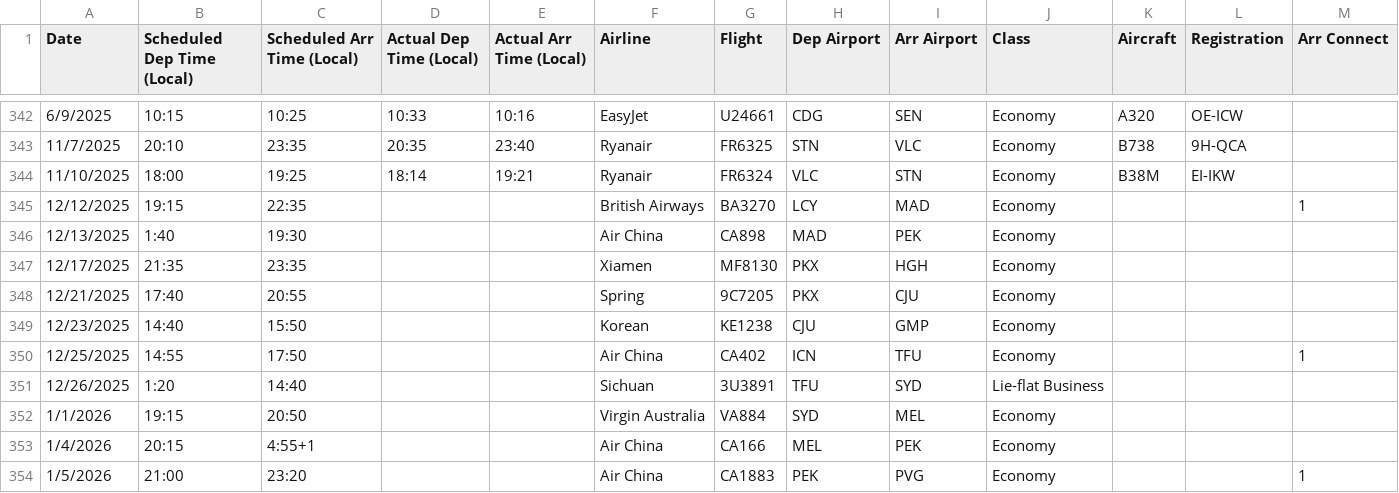
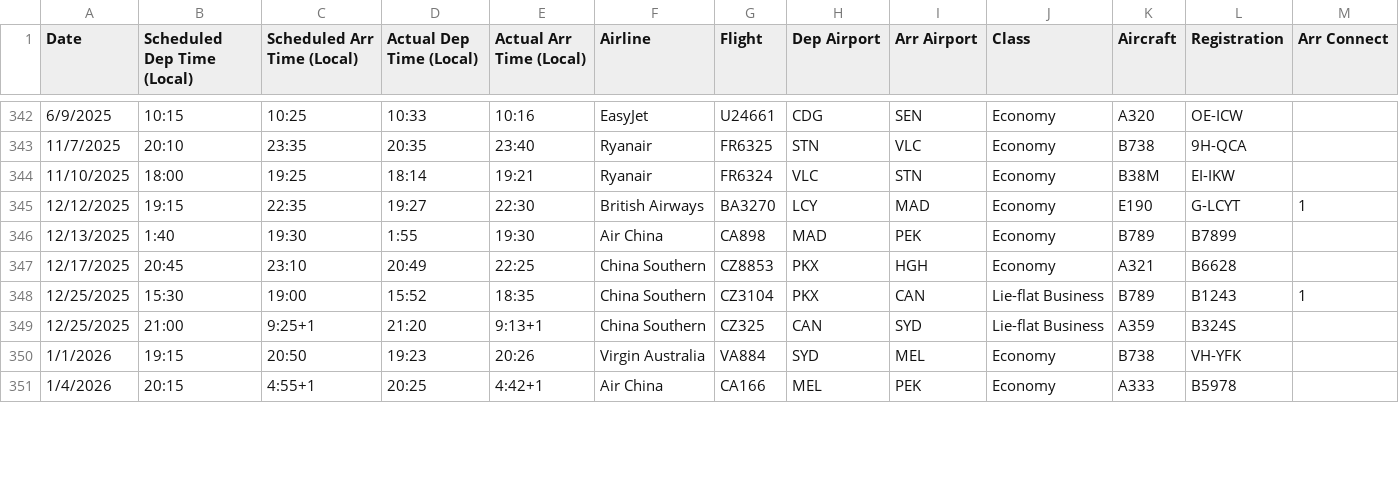
Before and after one commit to picrazy2/flightlog, a CSV file: flightlog.csv, drawn as a sheet; only a part is shown, gaps mark what is left out; the diff covers the shown part only.

```diff
--- a/flightlog.csv
+++ b/flightlog.csv
@@ -344,11 +344,8 @@ Date,Scheduled Dep Time (Local),Scheduled Arr Time (Local),Actual Dep Time (Loca
 11/10/2025,18:00,19:25,18:14,19:21,Ryanair,FR6324,VLC,STN,Economy,B38M,EI-IKW,,
-12/12/2025,19:15,22:35,,,British Airways,BA3270,LCY,MAD,Economy,,,1,
-12/13/2025,1:40,19:30,,,Air China,CA898,MAD,PEK,Economy,,,,
-12/17/2025,21:35,23:35,,,Xiamen,MF8130,PKX,HGH,Economy,,,,
-12/21/2025,17:40,20:55,,,Spring,9C7205,PKX,CJU,Economy,,,,
-12/23/2025,14:40,15:50,,,Korean,KE1238,CJU,GMP,Economy,,,,
-12/25/2025,14:55,17:50,,,Air China,CA402,ICN,TFU,Economy,,,1,
-12/26/2025,1:20,14:40,,,Sichuan,3U3891,TFU,SYD,Lie-flat Business,,,,
-1/1/2026,19:15,20:50,,,Virgin Australia,VA884,SYD,MEL,Economy,,,,
-1/4/2026,20:15,4:55+1,,,Air China,CA166,MEL,PEK,Economy,,,,
-1/5/2026,21:00,23:20,,,Air China,CA1883,PEK,PVG,Economy,,,1,
+12/12/2025,19:15,22:35,19:27,22:30,British Airways,BA3270,LCY,MAD,Economy,E190,G-LCYT,1,
+12/13/2025,1:40,19:30,1:55,19:30,Air China,CA898,MAD,PEK,Economy,B789,B7899,,
+12/17/2025,20:45,23:10,20:49,22:25,China Southern,CZ8853,PKX,HGH,Economy,A321,B6628,,
+12/25/2025,15:30,19:00,15:52,18:35,China Southern,CZ3104,PKX,CAN,Lie-flat Business,B789,B1243,1,
+12/25/2025,21:00,9:25+1,21:20,9:13+1,China Southern,CZ325,CAN,SYD,Lie-flat Business,A359,B324S,,
+1/1/2026,19:15,20:50,19:23,20:26,Virgin Australia,VA884,SYD,MEL,Economy,B738,VH-YFK,,
+1/4/2026,20:15,4:55+1,20:25,4:42+1,Air China,CA166,MEL,PEK,Economy,A333,B5978,,
```
Also changed, not shown: 6 added rows and 26 edited cells elsewhere in this file, full_df.csv, 32 other files.
